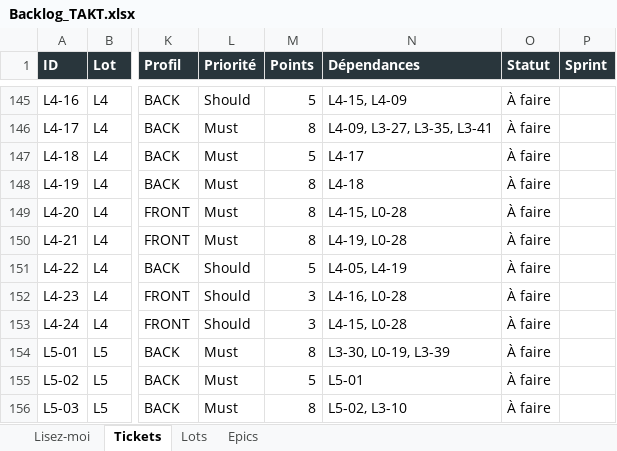
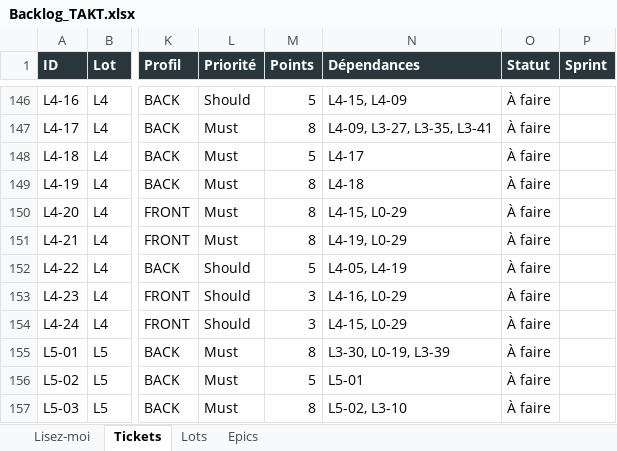
Before and after one commit to mdichm/isamk-takt, an Excel workbook: docs/Backlog_TAKT.xlsx, sheet Tickets, drawn as a sheet; only a part is shown, gaps mark what is left out; values as stored, in another font and other column widths than the file's, no borders; addresses are those after the commit; the diff covers the shown part only; the diff names each change by its address in the sheet, - before the commit and + after, or states it on an @@ line.

Commit message:
docs: add ticket L0-38 permissions contrôles génériques & regenerate backlog/velocity

```diff
--- a/docs/Backlog_TAKT.xlsx (sheet Tickets)
+++ b/docs/Backlog_TAKT.xlsx (sheet Tickets)
-N150 (Dépendances): L4-15, L0-28
+N150 (Dépendances): L4-15, L0-29
-N151 (Dépendances): L4-19, L0-28
+N151 (Dépendances): L4-19, L0-29
-N153 (Dépendances): L4-16, L0-28
+N153 (Dépendances): L4-16, L0-29
-N154 (Dépendances): L4-15, L0-28
+N154 (Dépendances): L4-15, L0-29
```
Also changed, not shown: 1 added row and 171 edited cells elsewhere in this sheet, sheet Epics, sheet Lots, 5 other files.
